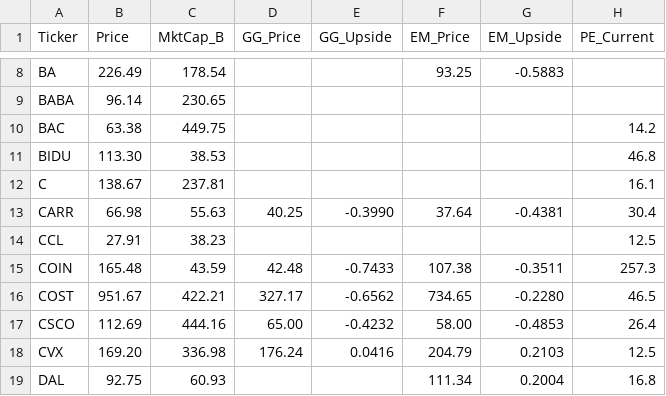
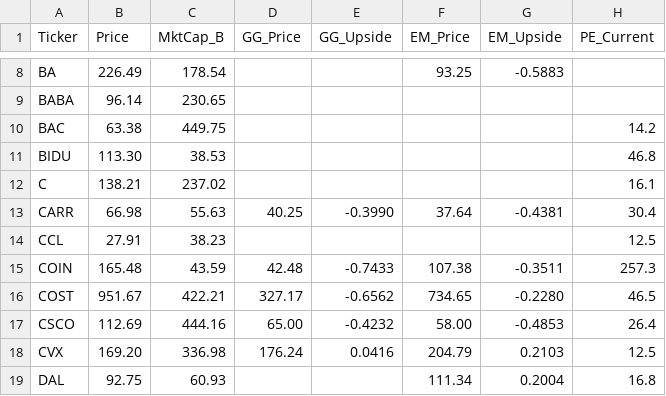
Before and after one commit to jaysang2908/Investment-Automation, a CSV file: outputs.csv, drawn as a sheet; only a part is shown, gaps mark what is left out; the diff names each change by its address in the sheet, - before the commit and + after, or states it on an @@ line.

Commit message:
scorecard: update C

```diff
--- a/outputs.csv
+++ b/outputs.csv
-B12 (Price): 138.67
+B12 (Price): 138.21
-C12 (MktCap_B): 237.81
+C12 (MktCap_B): 237.02
```
